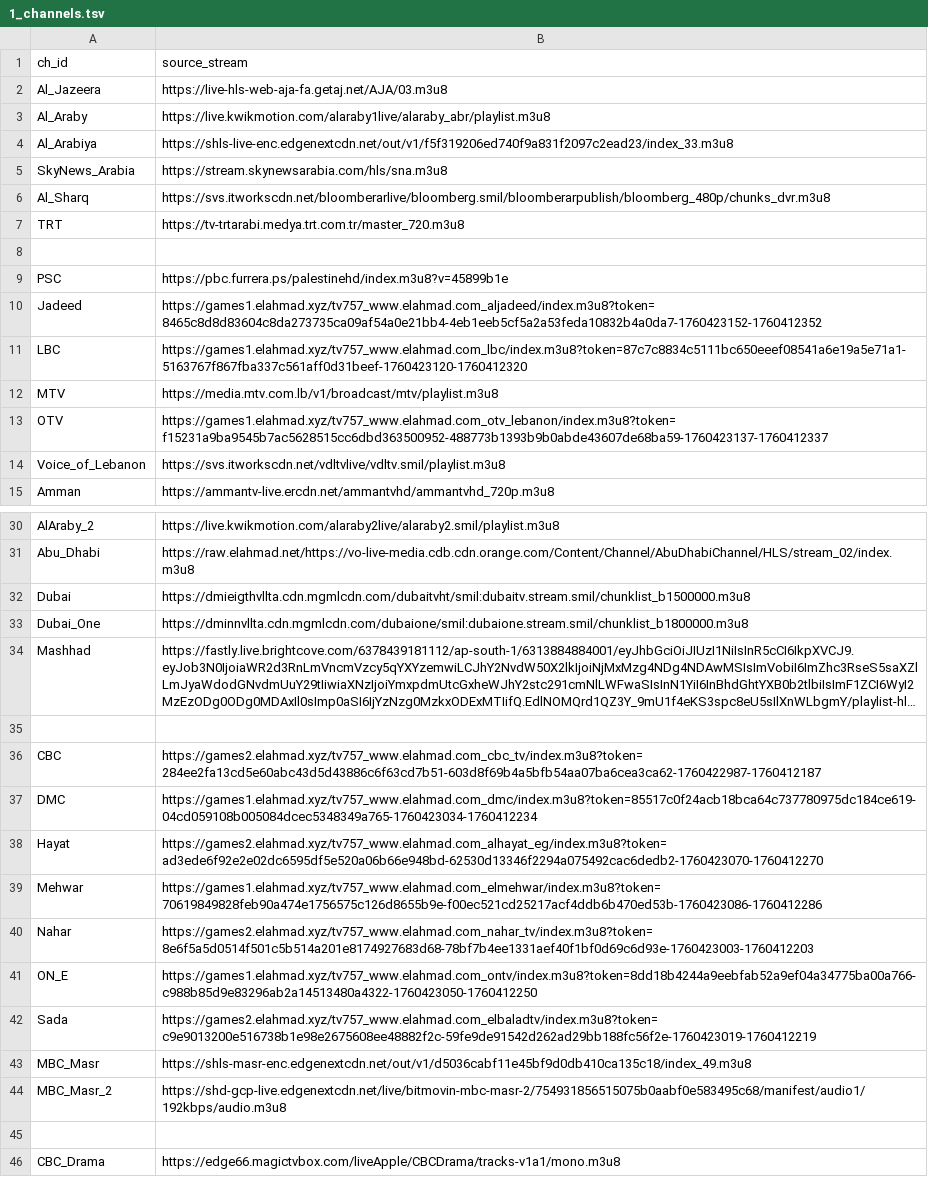
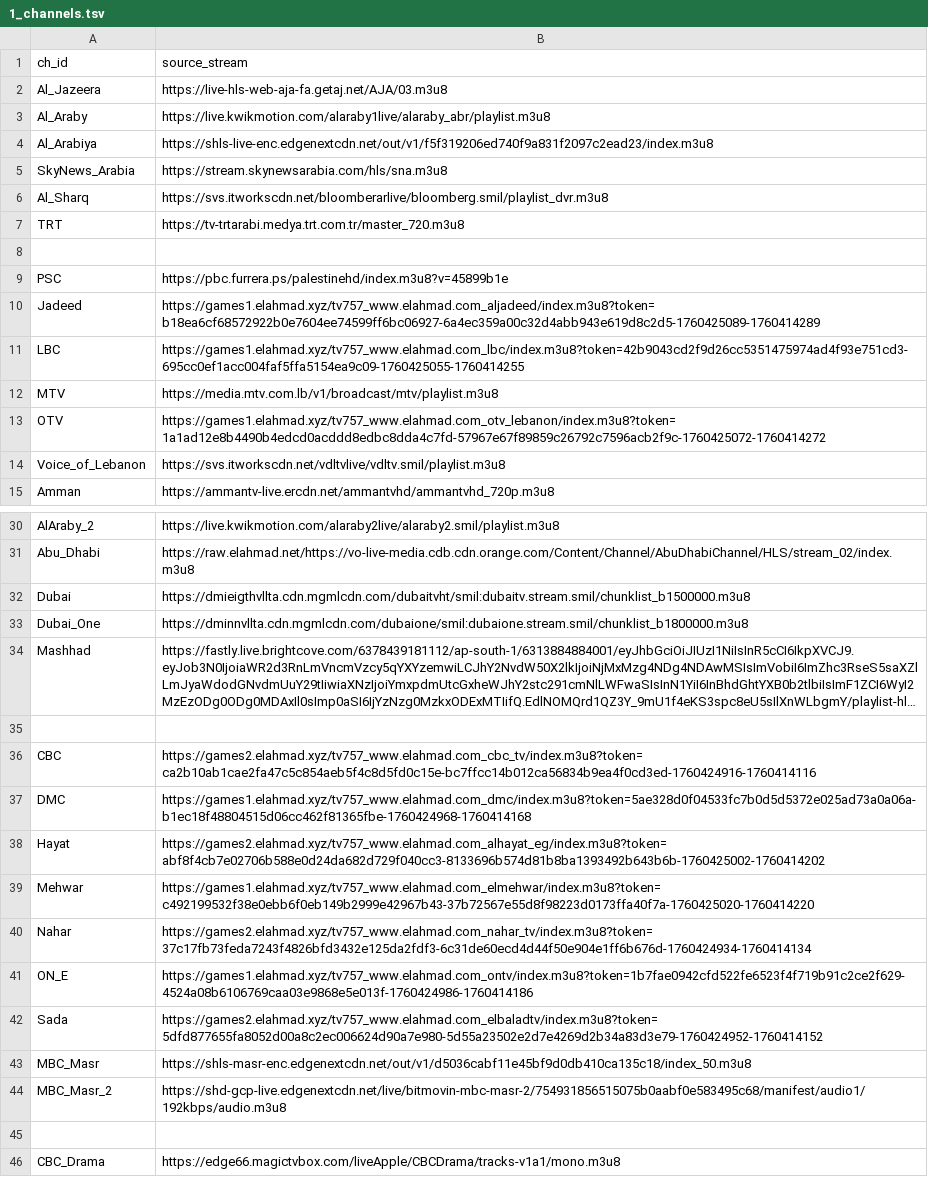
Before and after one commit to skabajah/saturn, a TSV file: 1_channels.tsv, drawn as a sheet; only a part is shown, gaps mark what is left out; long unchanged cells end in …; the diff covers the shown part only; the diff names each change by its address in the sheet, - before the commit and + after, or states it on an @@ line.

```diff
--- a/1_channels.tsv
+++ b/1_channels.tsv
-B4 (source_stream): https://shls-live-enc.edgenextcdn.net/out/v1/f5f319206ed740f9a831f2097c2ead23/index_33.m3u8
+B4 (source_stream): https://shls-live-enc.edgenextcdn.net/out/v1/f5f319206ed740f9a831f2097c2ead23/index.m3u8
-B6 (source_stream): https://svs.itworkscdn.net/bloomberarlive/bloomberg.smil/bloomberarpublish/bloomberg_480p/chunks_dvr.m3u8
+B6 (source_stream): https://svs.itworkscdn.net/bloomberarlive/bloomberg.smil/playlist_dvr.m3u8
-B10 (source_stream): https://games1.elahmad.xyz/tv757_www.elahmad.com_aljadeed/index.m3u8?token=8465c8d8d83604c8da273735ca09af54a0e21bb4-4eb1eeb5cf5a2a53feda10832b4a0da7-1760423152-1760412352
+B10 (source_stream): https://games1.elahmad.xyz/tv757_www.elahmad.com_aljadeed/index.m3u8?token=b18ea6cf68572922b0e7604ee74599ff6bc06927-6a4ec359a00c32d4abb943e619d8c2d5-1760425089-1760414289
-B11 (source_stream): https://games1.elahmad.xyz/tv757_www.elahmad.com_lbc/index.m3u8?token=87c7c8834c5111bc650eeef08541a6e19a5e71a1-5163767f867fba337c561aff0d31beef-1760423120-1760412320
+B11 (source_stream): https://games1.elahmad.xyz/tv757_www.elahmad.com_lbc/index.m3u8?token=42b9043cd2f9d26cc5351475974ad4f93e751cd3-695cc0ef1acc004faf5ffa5154ea9c09-1760425055-1760414255
-B13 (source_stream): https://games1.elahmad.xyz/tv757_www.elahmad.com_otv_lebanon/index.m3u8?token=f15231a9ba9545b7ac5628515cc6dbd363500952-488773b1393b9b0abde43607de68ba59-1760423137-1760412337
+B13 (source_stream): https://games1.elahmad.xyz/tv757_www.elahmad.com_otv_lebanon/index.m3u8?token=1a1ad12e8b4490b4edcd0acddd8edbc8dda4c7fd-57967e67f89859c26792c7596acb2f9c-1760425072-1760414272
-B36 (source_stream): https://games2.elahmad.xyz/tv757_www.elahmad.com_cbc_tv/index.m3u8?token=284ee2fa13cd5e60abc43d5d43886c6f63cd7b51-603d8f69b4a5bfb54aa07ba6cea3ca62-1760422987-1760412187
+B36 (source_stream): https://games2.elahmad.xyz/tv757_www.elahmad.com_cbc_tv/index.m3u8?token=ca2b10ab1cae2fa47c5c854aeb5f4c8d5fd0c15e-bc7ffcc14b012ca56834b9ea4f0cd3ed-1760424916-1760414116
-B37 (source_stream): https://games1.elahmad.xyz/tv757_www.elahmad.com_dmc/index.m3u8?token=85517c0f24acb18bca64c737780975dc184ce619-04cd059108b005084dcec5348349a765-1760423034-1760412234
+B37 (source_stream): https://games1.elahmad.xyz/tv757_www.elahmad.com_dmc/index.m3u8?token=5ae328d0f04533fc7b0d5d5372e025ad73a0a06a-b1ec18f48804515d06cc462f81365fbe-1760424968-1760414168
-B38 (source_stream): https://games2.elahmad.xyz/tv757_www.elahmad.com_alhayat_eg/index.m3u8?token=ad3ede6f92e2e02dc6595df5e520a06b66e948bd-62530d13346f2294a075492cac6dedb2-1760423070-1760412270
+B38 (source_stream): https://games2.elahmad.xyz/tv757_www.elahmad.com_alhayat_eg/index.m3u8?token=abf8f4cb7e02706b588e0d24da682d729f040cc3-8133696b574d81b8ba1393492b643b6b-1760425002-1760414202
-B39 (source_stream): https://games1.elahmad.xyz/tv757_www.elahmad.com_elmehwar/index.m3u8?token=70619849828feb90a474e1756575c126d8655b9e-f00ec521cd25217acf4ddb6b470ed53b-1760423086-1760412286
+B39 (source_stream): https://games1.elahmad.xyz/tv757_www.elahmad.com_elmehwar/index.m3u8?token=c492199532f38e0ebb6f0eb149b2999e42967b43-37b72567e55d8f98223d0173ffa40f7a-1760425020-1760414220
-B40 (source_stream): https://games2.elahmad.xyz/tv757_www.elahmad.com_nahar_tv/index.m3u8?token=8e6f5a5d0514f501c5b514a201e8174927683d68-78bf7b4ee1331aef40f1bf0d69c6d93e-1760423003-1760412203
+B40 (source_stream): https://games2.elahmad.xyz/tv757_www.elahmad.com_nahar_tv/index.m3u8?token=37c17fb73feda7243f4826bfd3432e125da2fdf3-6c31de60ecd4d44f50e904e1ff6b676d-1760424934-1760414134
-B41 (source_stream): https://games1.elahmad.xyz/tv757_www.elahmad.com_ontv/index.m3u8?token=8dd18b4244a9eebfab52a9ef04a34775ba00a766-c988b85d9e83296ab2a14513480a4322-1760423050-1760412250
+B41 (source_stream): https://games1.elahmad.xyz/tv757_www.elahmad.com_ontv/index.m3u8?token=1b7fae0942cfd522fe6523f4f719b91c2ce2f629-4524a08b6106769caa03e9868e5e013f-1760424986-1760414186
-B42 (source_stream): https://games2.elahmad.xyz/tv757_www.elahmad.com_elbaladtv/index.m3u8?token=c9e9013200e516738b1e98e2675608ee48882f2c-59fe9de91542d262ad29bb188fc56f2e-1760423019-1760412219
+B42 (source_stream): https://games2.elahmad.xyz/tv757_www.elahmad.com_elbaladtv/index.m3u8?token=5dfd877655fa8052d00a8c2ec006624d90a7e980-5d55a23502e2d7e4269d2b34a83d3e79-1760424952-1760414152
-B43 (source_stream): https://shls-masr-enc.edgenextcdn.net/out/v1/d5036cabf11e45bf9d0db410ca135c18/index_49.m3u8
+B43 (source_stream): https://shls-masr-enc.edgenextcdn.net/out/v1/d5036cabf11e45bf9d0db410ca135c18/index_50.m3u8
```
Also changed, not shown: 6 edited cells elsewhere in this file, 1 other file.
